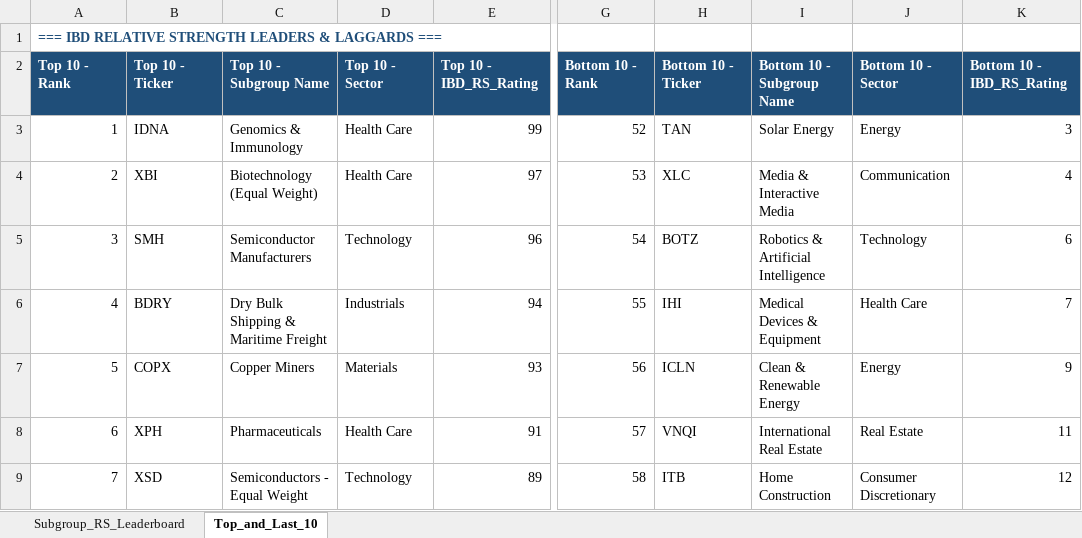
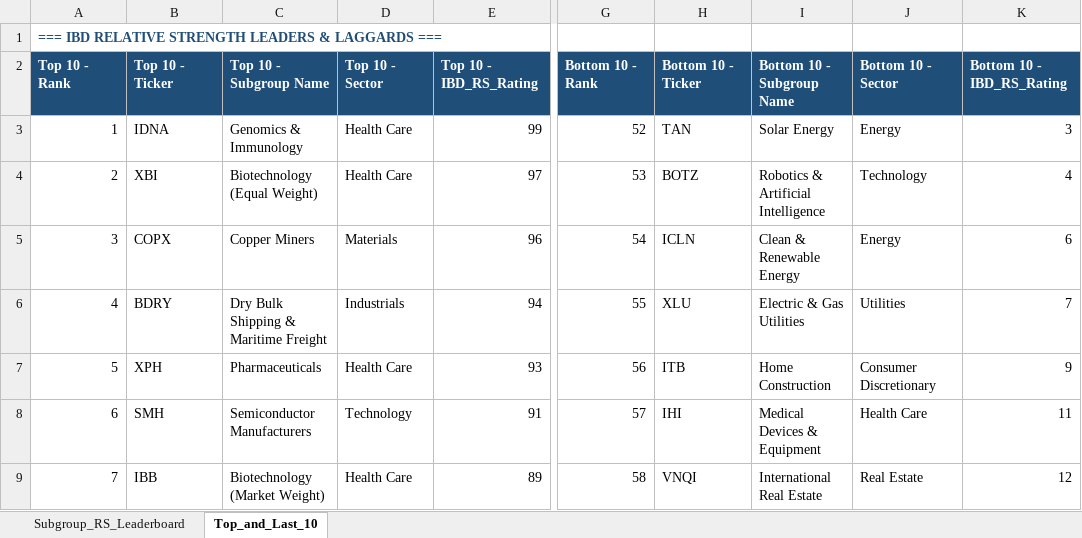
Before and after one commit to Jamesssurfer/SubGroup-Tracker, an Excel workbook: Subgroup_RS_Leaderboard.xlsx, sheet Top_and_Last_10, drawn as a sheet; only a part is shown, gaps mark what is left out; values as stored, in another font and other column widths than the file's, no borders; formulas without a stored value are shown as written; the diff covers the shown part only; the diff names each change by its address in the sheet, - before the commit and + after, or states it on an @@ line.

```diff
--- a/Subgroup_RS_Leaderboard.xlsx (sheet Top_and_Last_10)
+++ b/Subgroup_RS_Leaderboard.xlsx (sheet Top_and_Last_10)
-H4: XLC
+H4: BOTZ
-I4: Media & Interactive Media
+I4: Robotics & Artificial Intelligence
-J4: Communication
+J4: Technology
-B5: SMH
+B5: COPX
-C5: Semiconductor Manufacturers
+C5: Copper Miners
-D5: Technology
+D5: Materials
-H5: BOTZ
+H5: ICLN
-I5: Robotics & Artificial Intelligence
+I5: Clean & Renewable Energy
-J5: Technology
+J5: Energy
-H6: IHI
+H6: XLU
-I6: Medical Devices & Equipment
+I6: Electric & Gas Utilities
-J6: Health Care
+J6: Utilities
-B7: COPX
+B7: XPH
-C7: Copper Miners
+C7: Pharmaceuticals
-D7: Materials
+D7: Health Care
-H7: ICLN
+H7: ITB
-I7: Clean & Renewable Energy
+I7: Home Construction
-J7: Energy
+J7: Consumer Discretionary
-B8: XPH
+B8: SMH
-C8: Pharmaceuticals
+C8: Semiconductor Manufacturers
-D8: Health Care
+D8: Technology
-H8: VNQI
+H8: IHI
-I8: International Real Estate
+I8: Medical Devices & Equipment
-J8: Real Estate
+J8: Health Care
-B9: XSD
+B9: IBB
-C9: Semiconductors - Equal Weight
+C9: Biotechnology (Market Weight)
-D9: Technology
+D9: Health Care
-H9: ITB
+H9: VNQI
-I9: Home Construction
+I9: International Real Estate
-J9: Consumer Discretionary
+J9: Real Estate
```
Also changed, not shown: 13 added rows, 13 removed rows and 178 edited cells elsewhere in this sheet, sheet Subgroup_RS_Leaderboard.
